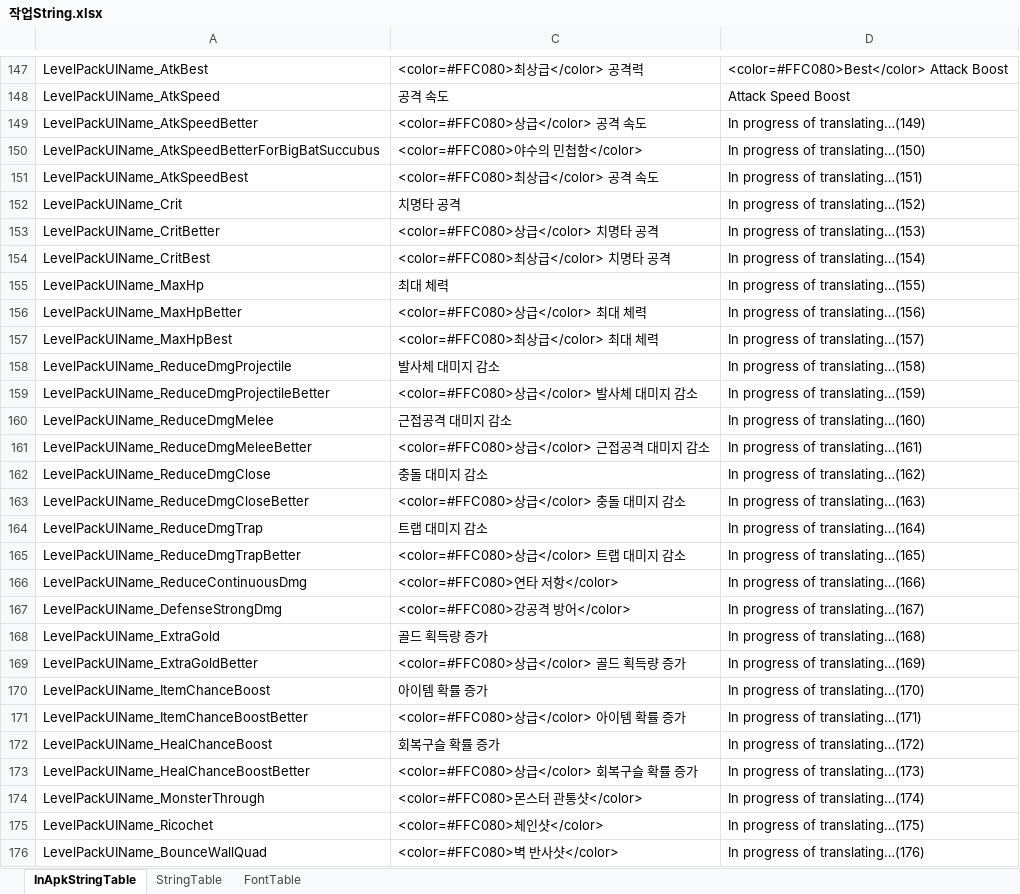
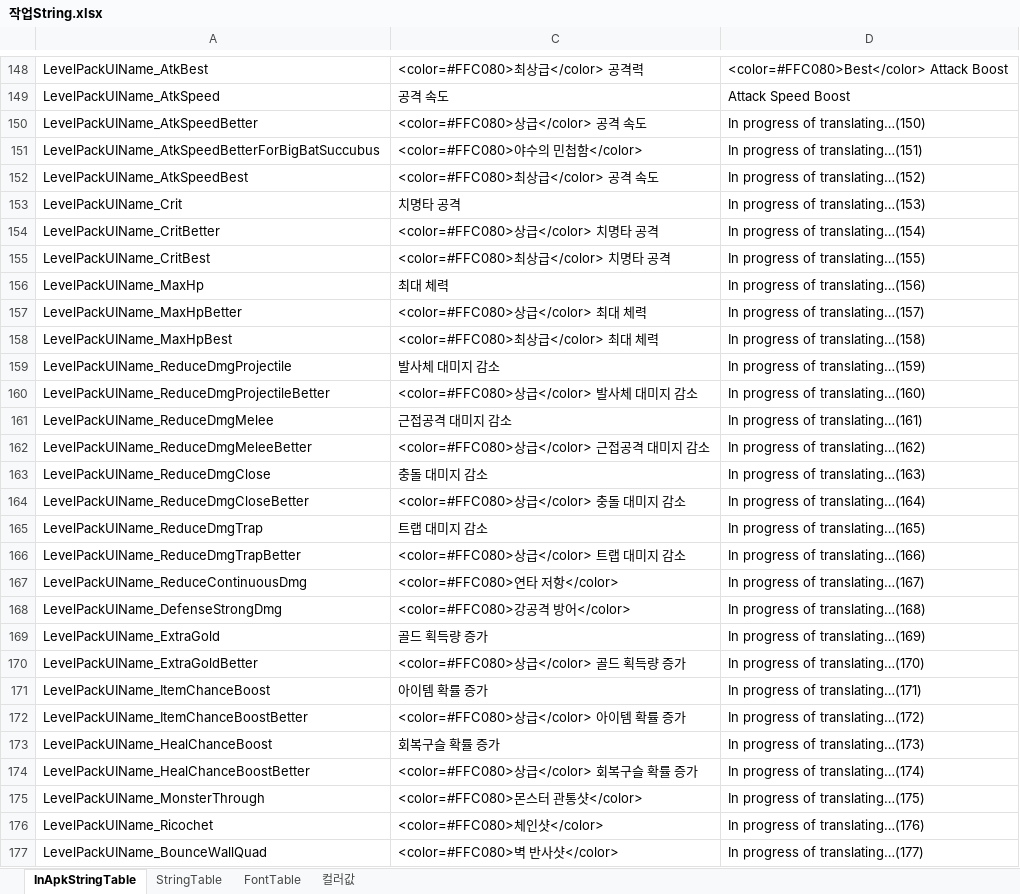
Before and after one commit to hayannal/ProjectNoname, an Excel workbook: Excel/작업String.xlsx, sheet InApkStringTable, drawn as a sheet; only a part is shown, gaps mark what is left out; values as stored, in another font and other column widths than the file's, no borders; addresses are those after the commit; the diff covers the shown part only; the diff names each change by its address in the sheet, - before the commit and + after, or states it on an @@ line.

```diff
--- a/Excel/작업String.xlsx (sheet InApkStringTable)
+++ b/Excel/작업String.xlsx (sheet InApkStringTable)
+sheet tab: 컬러값
-D150: In progress of translating…(149)
+D150: In progress of translating…(150)
-D151: In progress of translating…(150)
+D151: In progress of translating…(151)
-D152: In progress of translating…(151)
+D152: In progress of translating…(152)
-D153: In progress of translating…(152)
+D153: In progress of translating…(153)
-D154: In progress of translating…(153)
+D154: In progress of translating…(154)
-D155: In progress of translating…(154)
+D155: In progress of translating…(155)
-D156: In progress of translating…(155)
+D156: In progress of translating…(156)
-D157: In progress of translating…(156)
+D157: In progress of translating…(157)
-D158: In progress of translating…(157)
+D158: In progress of translating…(158)
-D159: In progress of translating…(158)
+D159: In progress of translating…(159)
-D160: In progress of translating…(159)
+D160: In progress of translating…(160)
-D161: In progress of translating…(160)
+D161: In progress of translating…(161)
-D162: In progress of translating…(161)
+D162: In progress of translating…(162)
-D163: In progress of translating…(162)
+D163: In progress of translating…(163)
-D164: In progress of translating…(163)
+D164: In progress of translating…(164)
-D165: In progress of translating…(164)
+D165: In progress of translating…(165)
-D166: In progress of translating…(165)
+D166: In progress of translating…(166)
-D167: In progress of translating…(166)
+D167: In progress of translating…(167)
-D168: In progress of translating…(167)
+D168: In progress of translating…(168)
-D169: In progress of translating…(168)
+D169: In progress of translating…(169)
-D170: In progress of translating…(169)
+D170: In progress of translating…(170)
-D171: In progress of translating…(170)
+D171: In progress of translating…(171)
-D172: In progress of translating…(171)
+D172: In progress of translating…(172)
-D173: In progress of translating…(172)
+D173: In progress of translating…(173)
-D174: In progress of translating…(173)
+D174: In progress of translating…(174)
-D175: In progress of translating…(174)
+D175: In progress of translating…(175)
-D176: In progress of translating…(175)
+D176: In progress of translating…(176)
-D177: In progress of translating…(176)
+D177: In progress of translating…(177)
```
Also changed, not shown: 1 added row and 242 edited cells elsewhere in this sheet, hidden cells, Excel/String.xlsx, 1 other file.
